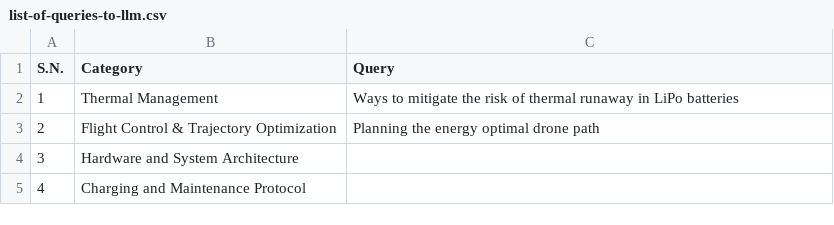
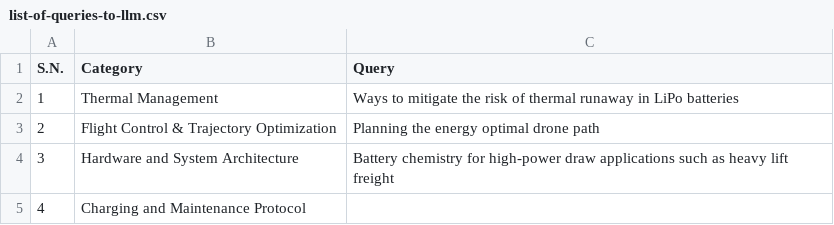
Before and after one commit to anilkunwar/uav-battery-optimization, a CSV file: concept_graphformer/list-of-queries-to-llm.csv, drawn as a sheet.

Commit message:
Update list-of-queries-to-llm.csv

```diff
--- a/concept_graphformer/list-of-queries-to-llm.csv
+++ b/concept_graphformer/list-of-queries-to-llm.csv
@@ -3,3 +3,3 @@ S.N.,Category,Query
 2, Flight Control & Trajectory Optimization, Planning the energy optimal drone path
-3,Hardware and System Architecture,
+3,Hardware and System Architecture, Battery chemistry for high-power draw applications such as heavy lift freight
 4,Charging and Maintenance Protocol,
```
